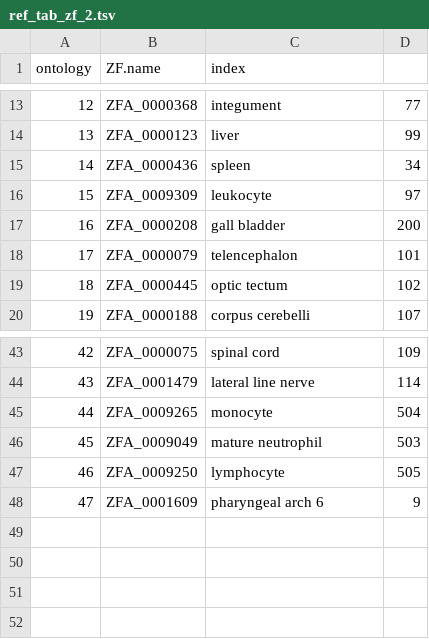
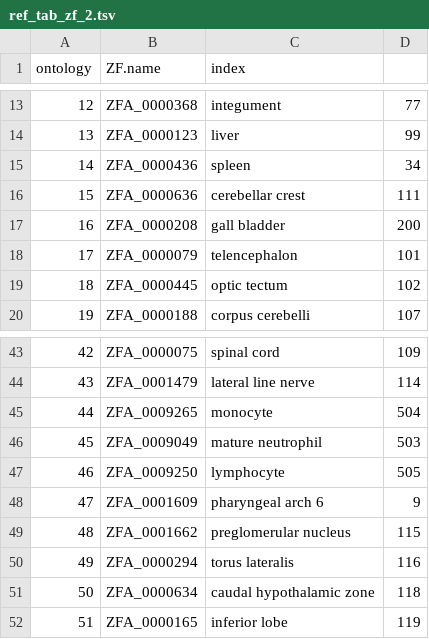
Before and after one commit to y-popov/COMICS, a TSV file: bin/zebrafish/ref_tab_zf_2.tsv, drawn as a sheet; only a part is shown, gaps mark what is left out; removed rows and columns are numbered as before the commit, all else as after; the diff names each change by its address in the sheet, - before the commit and + after, or states it on an @@ line.

```diff
--- a/bin/zebrafish/ref_tab_zf_2.tsv
+++ b/bin/zebrafish/ref_tab_zf_2.tsv
-row 16: 15 | ZFA_0009309 | leukocyte | 97
+row 16: 15 | ZFA_0000636 | cerebellar crest | 111
+row 49: 48 | ZFA_0001662 | preglomerular nucleus | 115
+row 50: 49 | ZFA_0000294 | torus lateralis | 116
+row 51: 50 | ZFA_0000634 | caudal hypothalamic zone | 118
+row 52: 51 | ZFA_0000165 | inferior lobe | 119
```
Also changed, not shown: bin/zebrafish/ref_tab_zf_2_adv.tsv, 35 other files.
